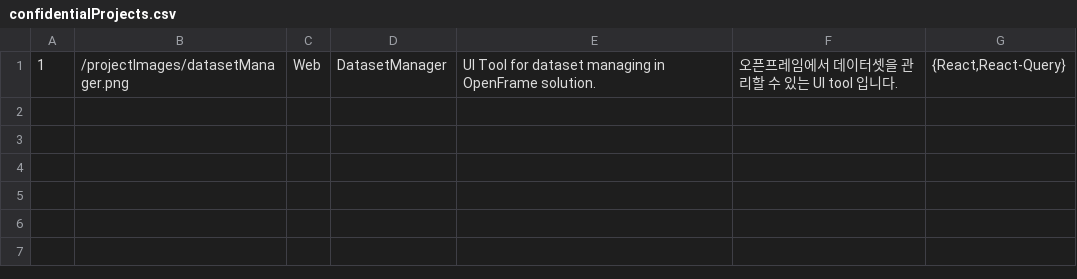
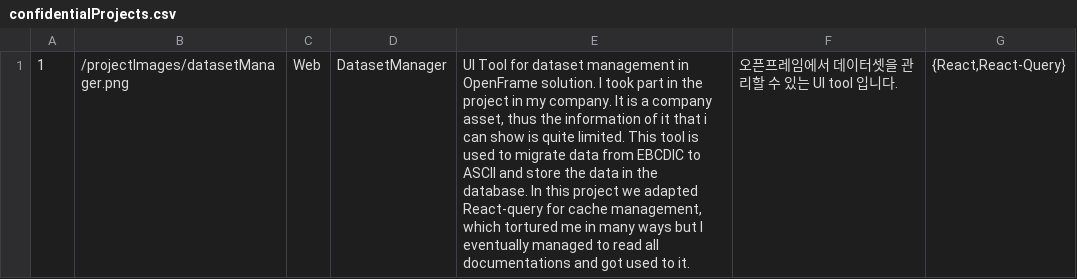
Before and after one commit to ramieeee/portfolio, a CSV file: confidentialProjects.csv, drawn as a sheet.

```diff
--- a/confidentialProjects.csv
+++ b/confidentialProjects.csv
@@ -1 +1 @@
-1,/projectImages/datasetManager.png,Web,DatasetManager,UI Tool for dataset managing in OpenFrame solution.,오픈프레임에서 데이터셋을 관리할 수 있는 UI tool 입니다.,"{React,React-Query}"
+1,/projectImages/datasetManager.png,Web,DatasetManager,"UI Tool for dataset management in OpenFrame solution. I took part in the project in my company. It is a company asset, thus the information of it that i can show is quite limited. This tool is used to migrate data from EBCDIC to ASCII and store the data in the database. In this project we adapted React-query for cache management, which tortured me in many ways but I eventually managed to read all documentations and got used to it.",오픈프레임에서 데이터셋을 관리할 수 있는 UI tool 입니다.,"{React,React-Query}"
```
Also changed, not shown: projectList.csv, 2 other files.
